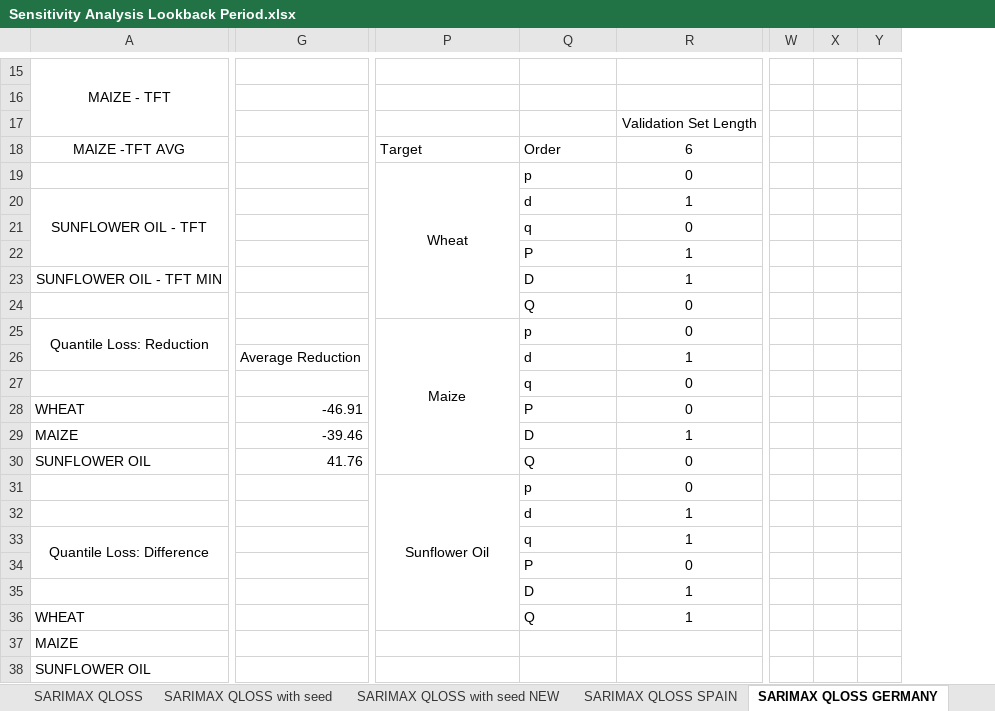
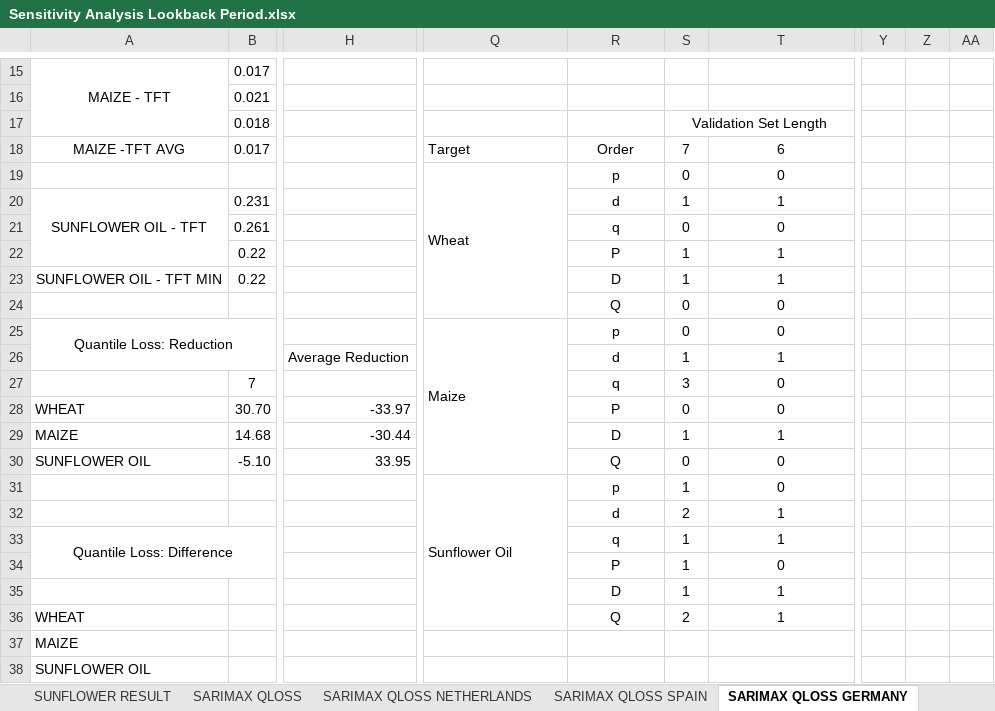
Before and after one commit to yuanliueur/TFT_ScenarioForecaster, an Excel workbook: case_studies_ah/Results Logs/Sensitivity Analysis Lookback Period.xlsx, sheet SARIMAX QLOSS GERMANY, drawn as a sheet; only a part is shown, gaps mark what is left out; values as stored, in another font and other column widths than the file's, no borders; charts and pictures not drawn; removed rows and columns are numbered as before the commit, all else as after; the diff covers the shown part only; the diff names each change by its address in the sheet, - before the commit and + after, or states it on an @@ line.

```diff
--- a/case_studies_ah/Results Logs/Sensitivity Analysis Lookback Period.xlsx (sheet SARIMAX QLOSS GERMANY)
+++ b/case_studies_ah/Results Logs/Sensitivity Analysis Lookback Period.xlsx (sheet SARIMAX QLOSS GERMANY)
-sheet tab: SARIMAX QLOSS with seed NEW
+sheet tab: SARIMAX QLOSS NETHERLANDS
@@ sheet tab hidden: SARIMAX QLOSS with seed @@
+column B, rows 15-30: 0.017 | 0.021 | 0.018 | 0.017 |  | 0.231 | 0.261 | 0.22 | 0.22 |  |  |  | 7 | 30.70 | 14.68 | -5.10
-column G, rows 26-30: Average Reduction |  | -46.91 | -39.46 | 41.76
+column H, rows 26-30: Average Reduction |  | -33.97 | -30.44 | 33.95
+column S, rows 17-36: Validation Set Length | 7 | 0 | 1 | 0 | 1 | 1 | 0 | 0 | 1 | 3 | 0 | 1 | 0 | 1 | 2 | 1 | 1 | 1 | 2
-column W, empty
-column X, empty
-column Y, empty
+column Y, empty
+column Z, empty
+column AA, empty
-T17: Validation Set Length
+T17: (empty)
-R17:V17 merged
-R18:R36 alignment: left
+R18:R36 alignment: center
-Q19 alignment: center
+Q19 alignment: left
-Q25 alignment: center
+Q25 alignment: left
-Q31 alignment: center
+Q31 alignment: left
```
Also changed, not shown: 1 added column, 1 removed column and cell formats elsewhere in this sheet, sheet SARIMAX QLOSS SPAIN, sheet SARIMAX QLOSS NETHERLANDS, formulas that keep their value, charts or pictures, 7 other files.
